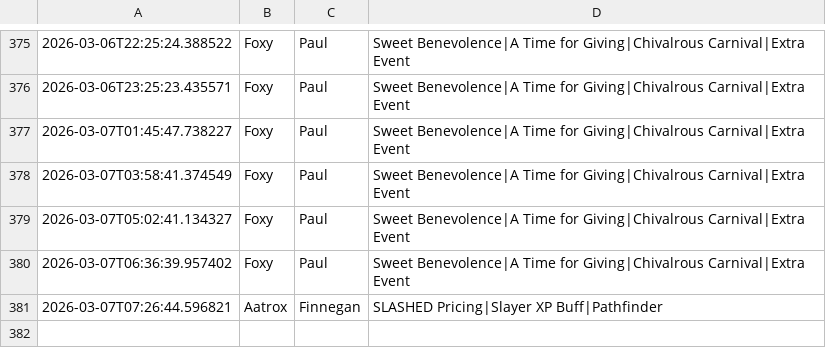
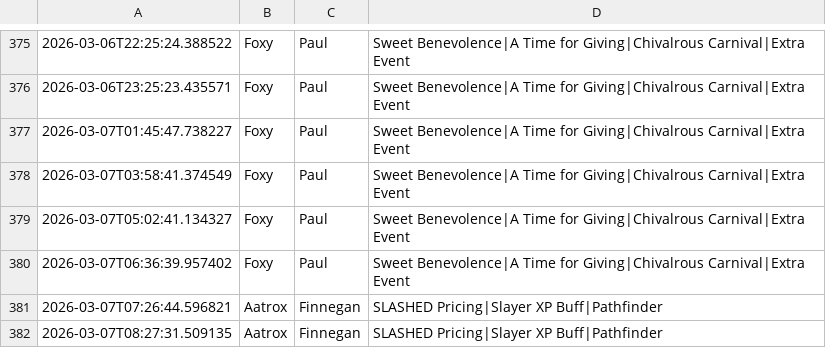
Before and after one commit to nicohauk217-ui/St-ndlich-kopie, a CSV file: data/events_daily.csv, drawn as a sheet; only a part is shown, gaps mark what is left out.

```diff
--- a/data/events_daily.csv
+++ b/data/events_daily.csv
@@ -381 +381,2 @@
 2026-03-07T07:26:44.596821,Aatrox,Finnegan,SLASHED Pricing|Slayer XP Buff|Pathfinder,
+2026-03-07T08:27:31.509135,Aatrox,Finnegan,SLASHED Pricing|Slayer XP Buff|Pathfinder,
```
